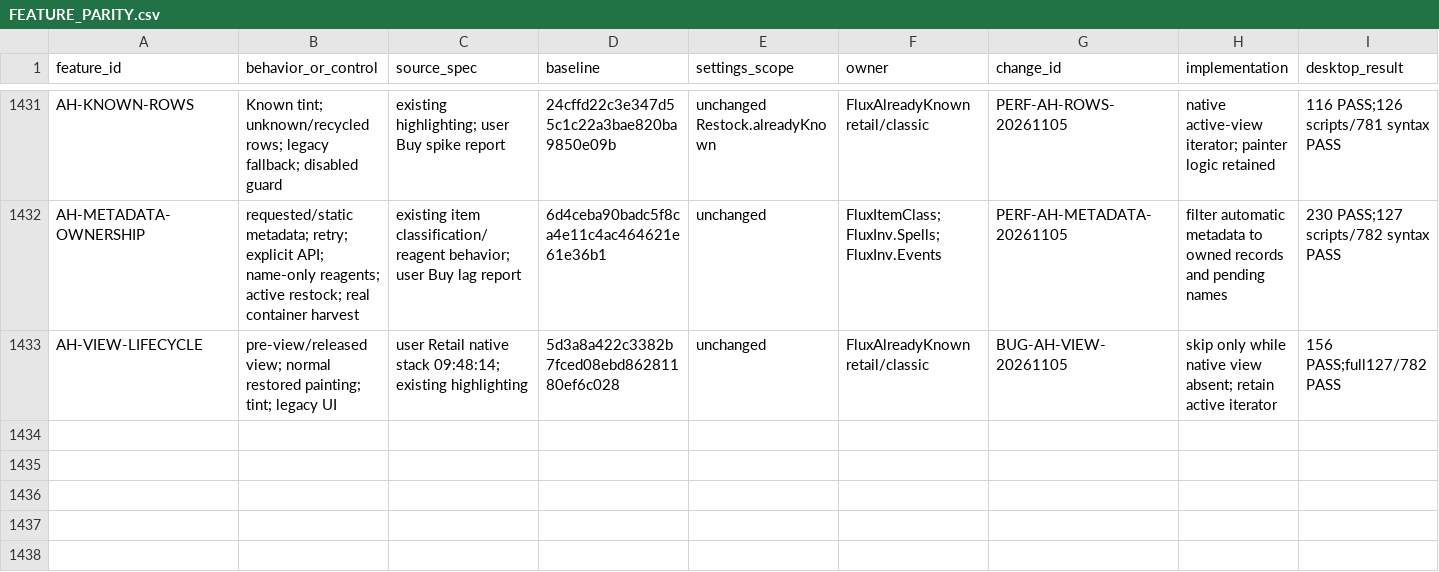
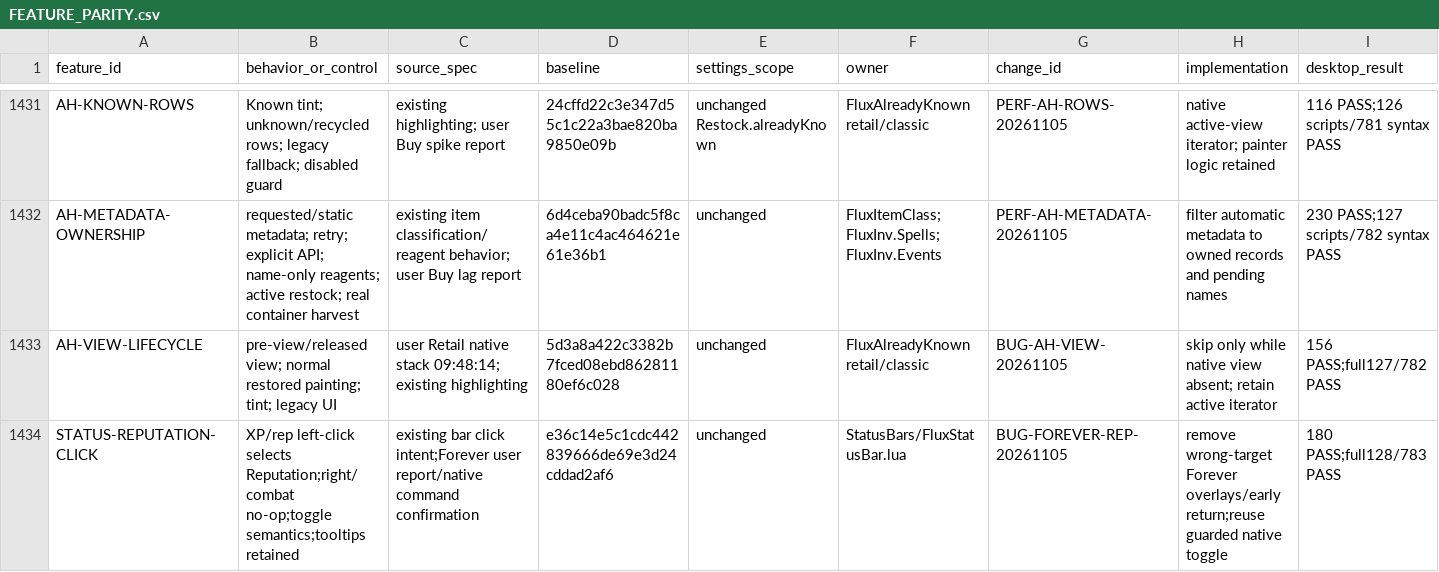
Before and after one commit to DoctorFlux/FluxUI, a CSV file: docs/FEATURE_PARITY.csv, drawn as a sheet; only a part is shown, gaps mark what is left out; rows hold the shown columns only; the diff names each change by its address in the sheet, - before the commit and + after, or states it on an @@ line.

```diff
--- a/docs/FEATURE_PARITY.csv
+++ b/docs/FEATURE_PARITY.csv
+row 1434: STATUS-REPUTATION-CLICK | XP/rep left-click selects Reputation;right/combat no-op;toggle semantics;tooltips retained | existing bar click intent;Forever user report/native command confirmation | e36c14e5c1cdc442839666de69e3d24cddad2af6 | unchanged | StatusBars/FluxStatusBar.lua | BUG-FOREVER-REP-20261105 | remove wrong-target Forever overlays/early return;reuse guarded native toggle | 180 PASS;full128/783 PASS
```
Also changed, not shown: docs/CLIENT_MATRIX.csv, docs/PERFORMANCE_RESULTS.csv, 18 other files.
